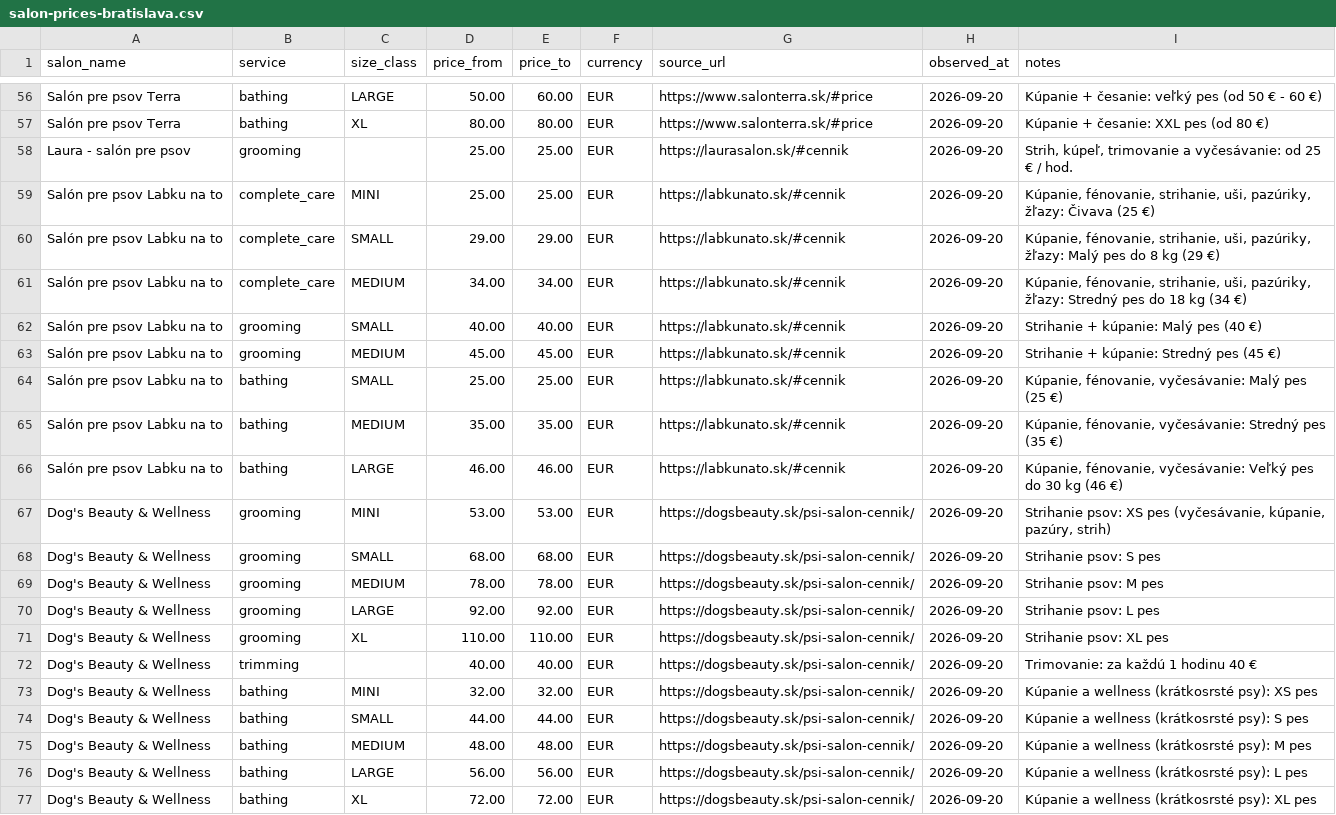
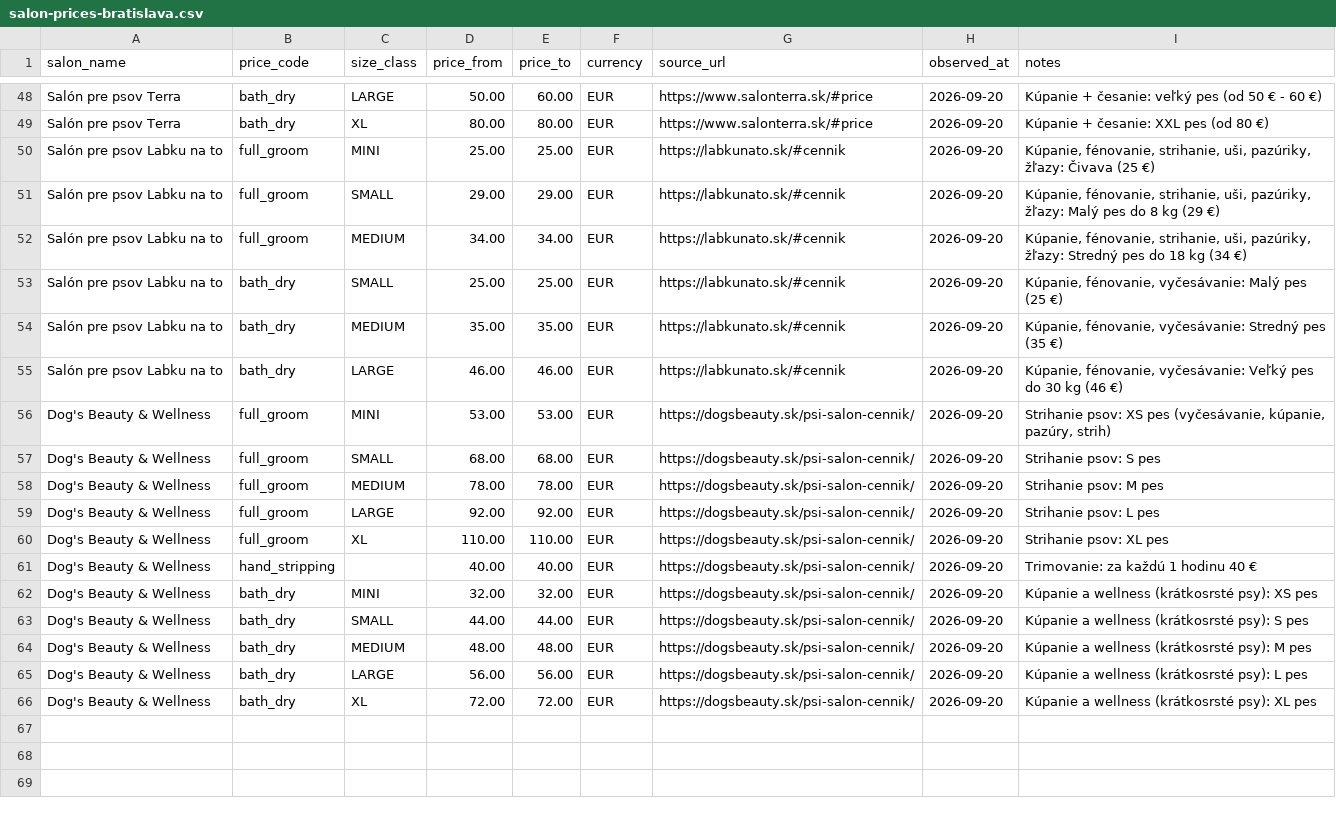
Before and after one commit to OLLEZHIK/shop, a CSV file: data/salon-prices-bratislava.csv, drawn as a sheet; only a part is shown, gaps mark what is left out; removed rows and columns are numbered as before the commit, all else as after; the diff covers the shown part only; the diff names each change by its address in the sheet, - before the commit and + after, or states it on an @@ line.

```diff
--- a/data/salon-prices-bratislava.csv
+++ b/data/salon-prices-bratislava.csv
-B1: service
+B1: price_code
-B48:B49 (price_code): bathing
+B48:B49 (price_code): bath_dry
-row 58: Laura - salón pre psov | grooming |  | 25.00 | 25.00 | EUR | https://laurasalon.sk/#cennik | 2026-09-20 | Strih, kúpeľ, trimovanie a vyčesávanie: od 25 € / hod.
-B50:B52 (price_code): complete_care
+B50:B52 (price_code): full_groom
-row 62: Salón pre psov Labku na to | grooming | SMALL | 40.00 | 40.00 | EUR | https://labkunato.sk/#cennik | 2026-09-20 | Strihanie + kúpanie: Malý pes (40 €)
-row 63: Salón pre psov Labku na to | grooming | MEDIUM | 45.00 | 45.00 | EUR | https://labkunato.sk/#cennik | 2026-09-20 | Strihanie + kúpanie: Stredný pes (45 €)
-B53:B55 (price_code): bathing
+B53:B55 (price_code): bath_dry
-B56:B60 (price_code): grooming
+B56:B60 (price_code): full_groom
-B61 (price_code): trimming
+B61 (price_code): hand_stripping
-B62:B66 (price_code): bathing
+B62:B66 (price_code): bath_dry
```
Also changed, not shown: 8 removed rows and 46 edited cells elsewhere in this file, 1 other file.
